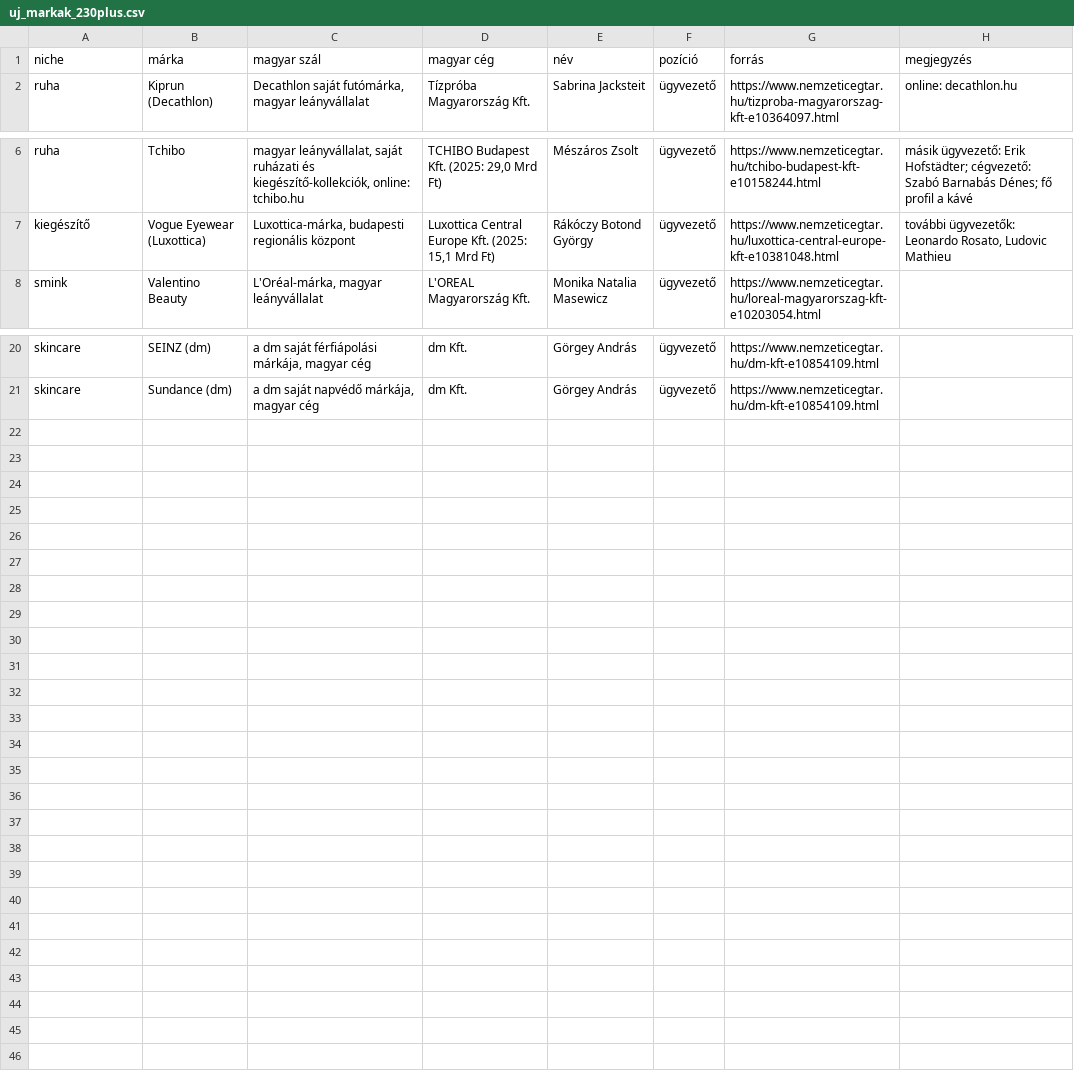
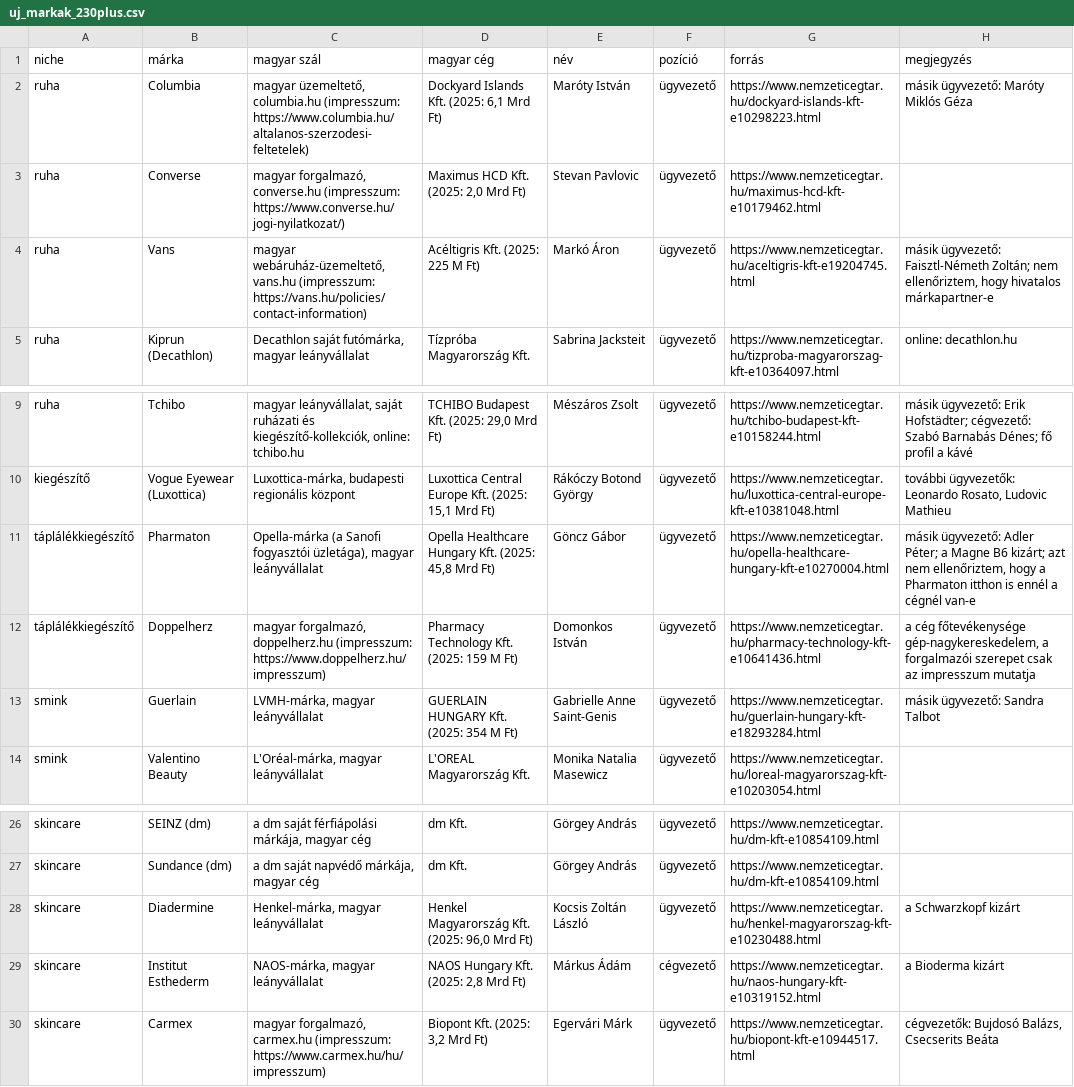
Before and after one commit to CryptoDarkShark/tiktok-shop-scraper, a CSV file: uj_markak_230plus.csv, drawn as a sheet; only a part is shown, gaps mark what is left out; the diff names each change by its address in the sheet, - before the commit and + after, or states it on an @@ line.

```diff
--- a/uj_markak_230plus.csv
+++ b/uj_markak_230plus.csv
+row 2: ruha | Columbia | magyar üzemeltető, columbia.hu (impresszum: https://www.columbia.hu/altalanos-szerzodesi-feltetelek) | Dockyard Islands Kft. (2025: 6,1 Mrd Ft) | Maróty István | ügyvezető | https://www.nemzeticegtar.hu/dockyard-islands-kft-e10298223.html | másik ügyvezető: Maróty Miklós Géza
+row 3: ruha | Converse | magyar forgalmazó, converse.hu (impresszum: https://www.converse.hu/jogi-nyilatkozat/) | Maximus HCD Kft. (2025: 2,0 Mrd Ft) | Stevan Pavlovic | ügyvezető | https://www.nemzeticegtar.hu/maximus-hcd-kft-e10179462.html
+row 4: ruha | Vans | magyar webáruház-üzemeltető, vans.hu (impresszum: https://vans.hu/policies/contact-information) | Acéltigris Kft. (2025: 225 M Ft) | Markó Áron | ügyvezető | https://www.nemzeticegtar.hu/aceltigris-kft-e19204745.html | másik ügyvezető: Faisztl-Németh Zoltán; nem ellenőriztem, hogy hivatalos márkapartner-e
+row 11: táplálékkiegészítő | Pharmaton | Opella-márka (a Sanofi fogyasztói üzletága), magyar leányvállalat | Opella Healthcare Hungary Kft. (2025: 45,8 Mrd Ft) | Göncz Gábor | ügyvezető | https://www.nemzeticegtar.hu/opella-healthcare-hungary-kft-e10270004.html | másik ügyvezető: Adler Péter; a Magne B6 kizárt; azt nem ellenőriztem, hogy a Pharmaton itthon is ennél a cégnél van-e
+row 12: táplálékkiegészítő | Doppelherz | magyar forgalmazó, doppelherz.hu (impresszum: https://www.doppelherz.hu/impresszum) | Pharmacy Technology Kft. (2025: 159 M Ft) | Domonkos István | ügyvezető | https://www.nemzeticegtar.hu/pharmacy-technology-kft-e10641436.html | a cég főtevékenysége gép-nagykereskedelem, a forgalmazói szerepet csak az impresszum mutatja
+row 13: smink | Guerlain | LVMH-márka, magyar leányvállalat | GUERLAIN HUNGARY Kft. (2025: 354 M Ft) | Gabrielle Anne Saint-Genis | ügyvezető | https://www.nemzeticegtar.hu/guerlain-hungary-kft-e18293284.html | másik ügyvezető: Sandra Talbot
+row 28: skincare | Diadermine | Henkel-márka, magyar leányvállalat | Henkel Magyarország Kft. (2025: 96,0 Mrd Ft) | Kocsis Zoltán László | ügyvezető | https://www.nemzeticegtar.hu/henkel-magyarorszag-kft-e10230488.html | a Schwarzkopf kizárt
+row 29: skincare | Institut Esthederm | NAOS-márka, magyar leányvállalat | NAOS Hungary Kft. (2025: 2,8 Mrd Ft) | Márkus Ádám | cégvezető | https://www.nemzeticegtar.hu/naos-hungary-kft-e10319152.html | a Bioderma kizárt
+row 30: skincare | Carmex | magyar forgalmazó, carmex.hu (impresszum: https://www.carmex.hu/hu/impresszum) | Biopont Kft. (2025: 3,2 Mrd Ft) | Egervári Márk | ügyvezető | https://www.nemzeticegtar.hu/biopont-kft-e10944517.html | cégvezetők: Bujdosó Balázs, Csecserits Beáta
```
Also changed, not shown: 1 other file.
